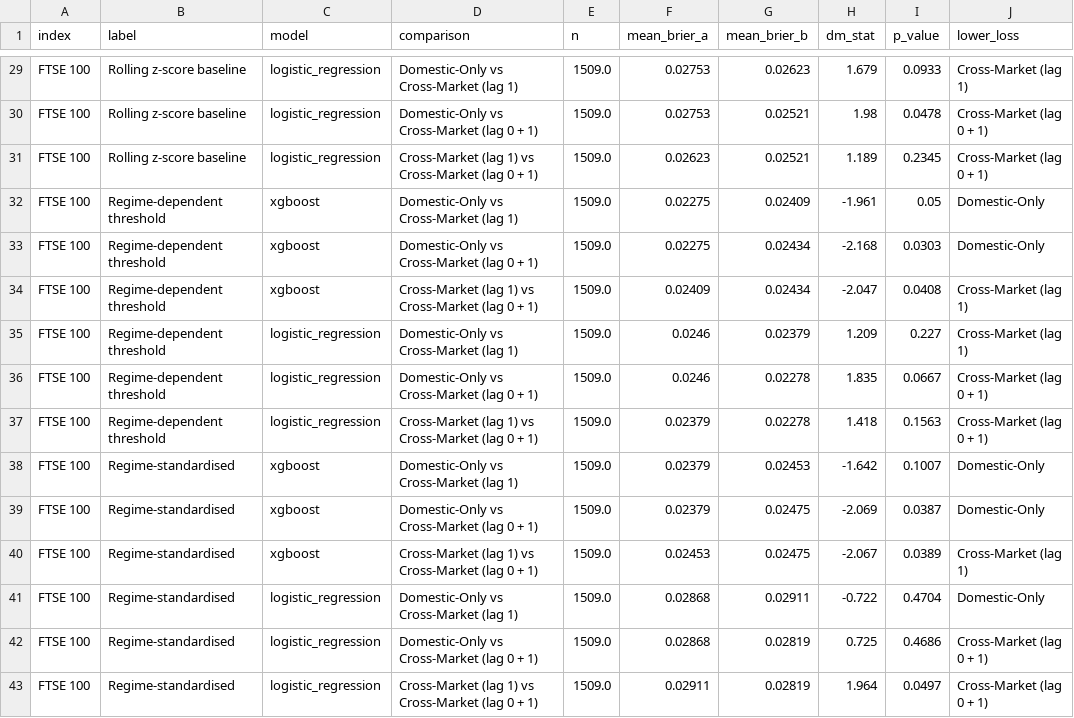
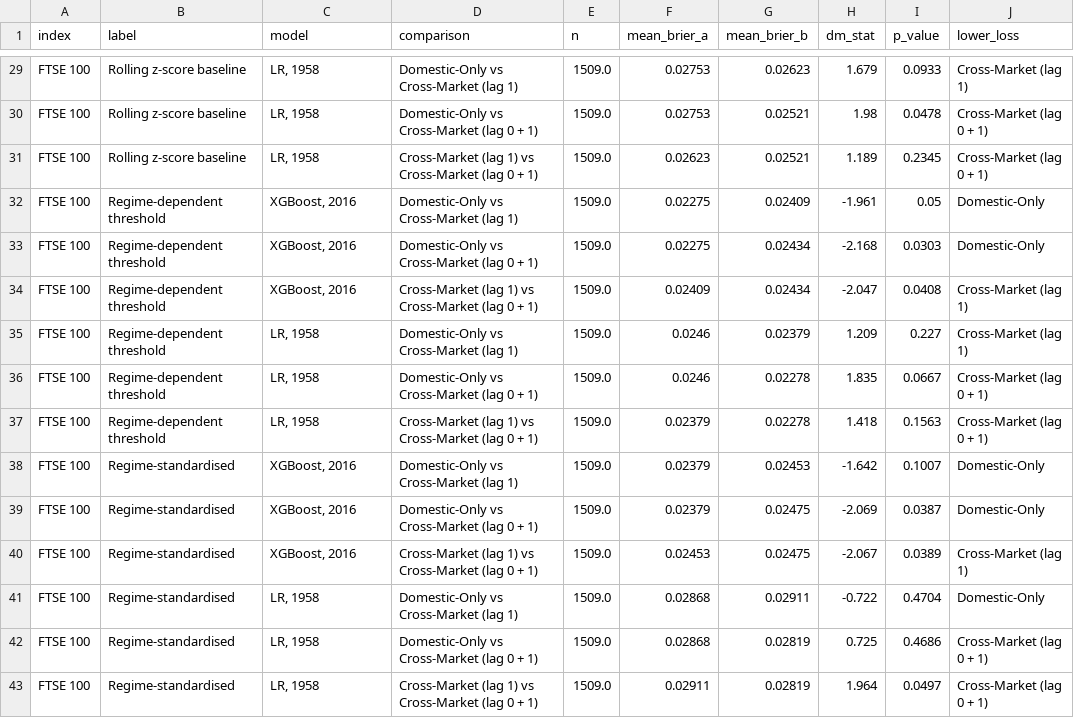
Before and after one commit to Kidon02/FYP_related, a CSV file: results/tables/table_dm_tests.csv, drawn as a sheet; only a part is shown, gaps mark what is left out; the diff covers the shown part only; the diff names each change by its address in the sheet, - before the commit and + after, or states it on an @@ line.

```diff
--- a/results/tables/table_dm_tests.csv
+++ b/results/tables/table_dm_tests.csv
-C29:C31 (model): logistic_regression
+C29:C31 (model): LR, 1958
-C32:C34 (model): xgboost
+C32:C34 (model): XGBoost, 2016
-C35:C37 (model): logistic_regression
+C35:C37 (model): LR, 1958
-C38:C40 (model): xgboost
+C38:C40 (model): XGBoost, 2016
-C41:C43 (model): logistic_regression
+C41:C43 (model): LR, 1958
```
Also changed, not shown: 27 edited cells elsewhere in this file, results/tables/table_model_results.csv, 7 other files.
